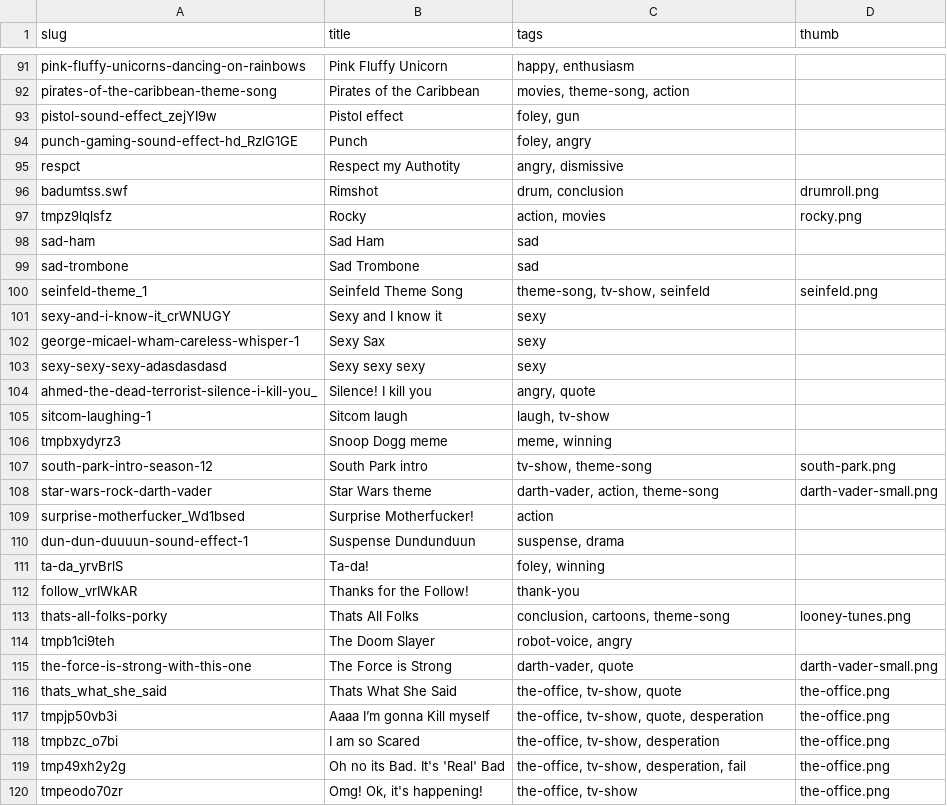
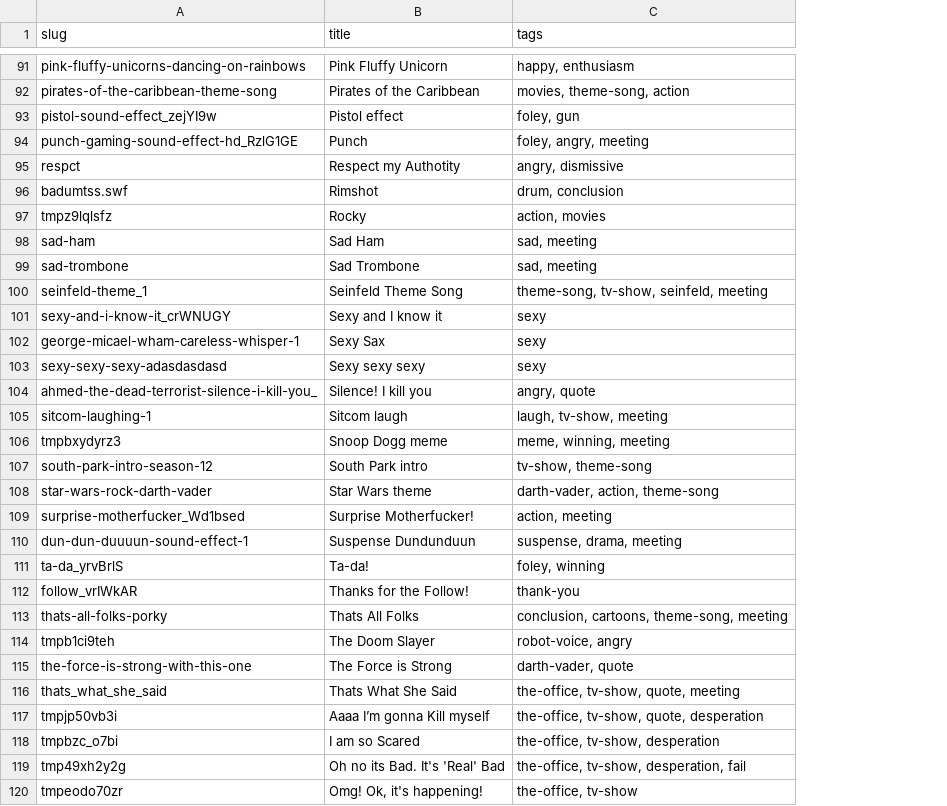
Before and after one commit to pax/pax.github.io, a CSV file: playground/wawawa/audio/sounds.csv, drawn as a sheet; only a part is shown, gaps mark what is left out; the diff covers the shown part only; the diff names each change by its address in the sheet, - before the commit and + after, or states it on an @@ line.

Commit message:
added meeting ctg

```diff
--- a/playground/wawawa/audio/sounds.csv
+++ b/playground/wawawa/audio/sounds.csv
-column D (thumb), rows 96-120: drumroll.png | rocky.png |  |  | seinfeld.png |  |  |  |  |  |  | south-park.png | darth-vader-small.png |  |  |  |  | looney-tunes.png |  | darth-vader-small.png | the-office.png | the-office.png | the-office.png | the-office.png | the-office.png
-C94 (tags): foley, angry
+C94 (tags): foley, angry, meeting
-C98:C99 (tags): sad
+C98:C99 (tags): sad, meeting
-C100 (tags): theme-song, tv-show, seinfeld
+C100 (tags): theme-song, tv-show, seinfeld, meeting
-C105 (tags): laugh, tv-show
+C105 (tags): laugh, tv-show, meeting
-C106 (tags): meme, winning
+C106 (tags): meme, winning, meeting
-C109 (tags): action
+C109 (tags): action, meeting
-C110 (tags): suspense, drama
+C110 (tags): suspense, drama, meeting
-C113 (tags): conclusion, cartoons, theme-song
+C113 (tags): conclusion, cartoons, theme-song, meeting
-C116 (tags): the-office, tv-show, quote
+C116 (tags): the-office, tv-show, quote, meeting
```
Also changed, not shown: 33 edited cells elsewhere in this file, 2 other files.
